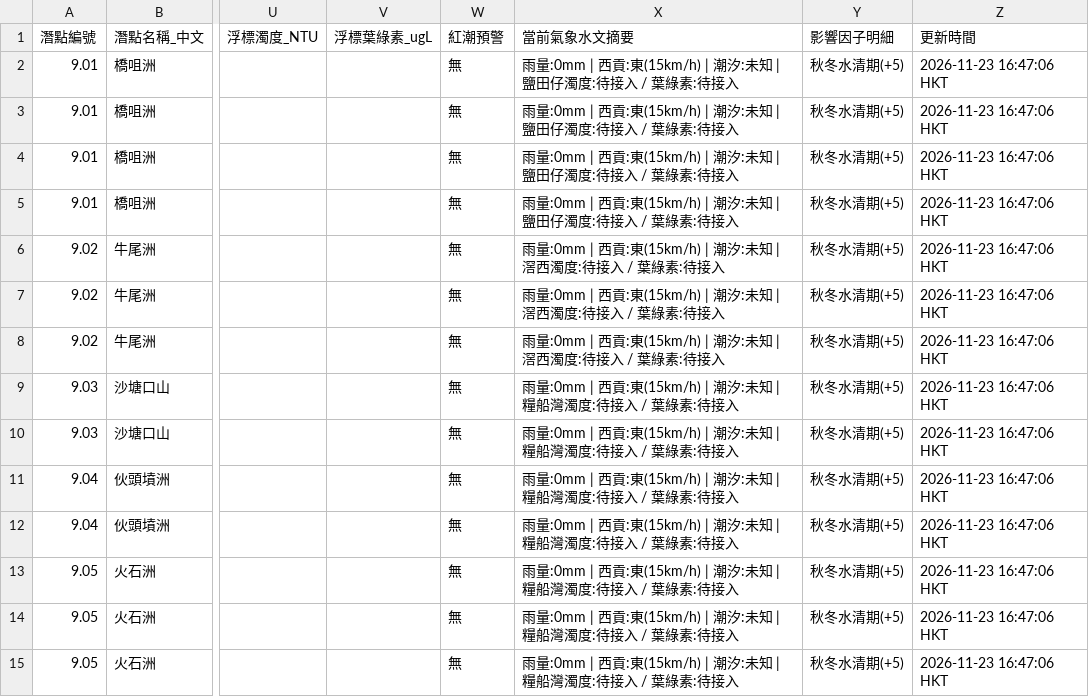
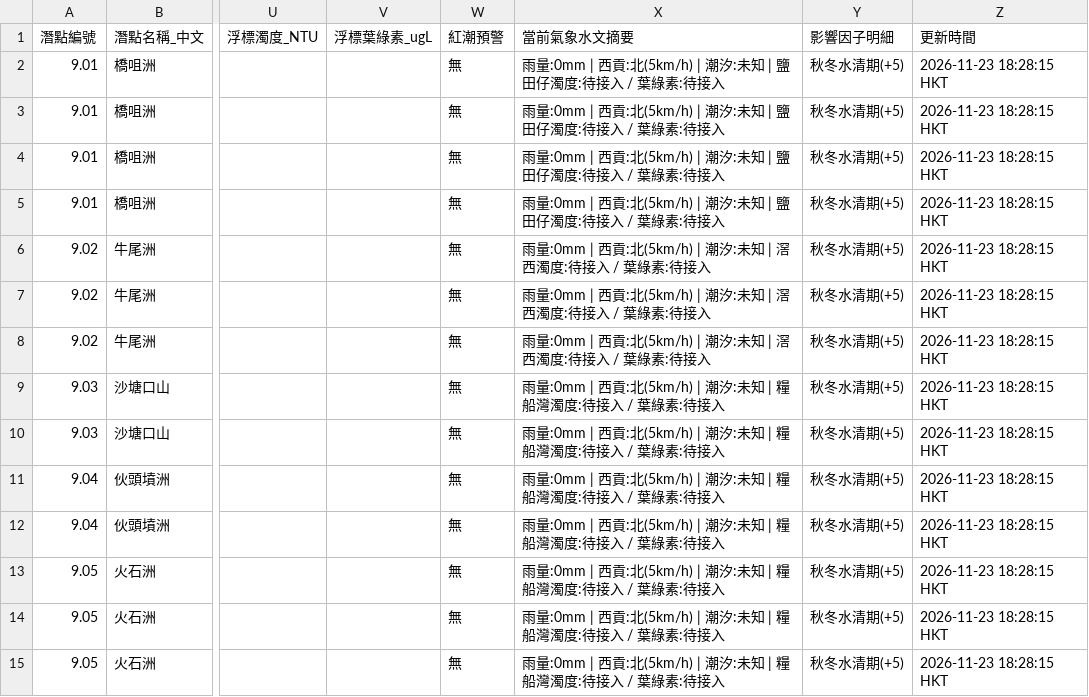
Before and after one commit to chanswc-sys/hk-56-divesites-live, a CSV file: live_visibility.csv, drawn as a sheet; only a part is shown, gaps mark what is left out; the diff covers the shown part only; the diff names each change by its address in the sheet, - before the commit and + after, or states it on an @@ line.

```diff
--- a/live_visibility.csv
+++ b/live_visibility.csv
-X2:X5 (當前氣象水文摘要): …| 西貢:東(15km/h) | 潮汐:…
+X2:X5 (當前氣象水文摘要): …| 西貢:北(5km/h) | 潮汐:…
-Z2:Z15 (更新時間): 2026-11-23 16:47:06 HKT
+Z2:Z15 (更新時間): 2026-11-23 18:28:15 HKT
-X6:X8 (當前氣象水文摘要): …| 西貢:東(15km/h) | 潮汐:…
+X6:X8 (當前氣象水文摘要): …| 西貢:北(5km/h) | 潮汐:…
-X9:X15 (當前氣象水文摘要): …| 西貢:東(15km/h) | 潮汐:…
+X9:X15 (當前氣象水文摘要): …| 西貢:北(5km/h) | 潮汐:…
```
Also changed, not shown: 125 edited cells elsewhere in this file, 1 other file.
